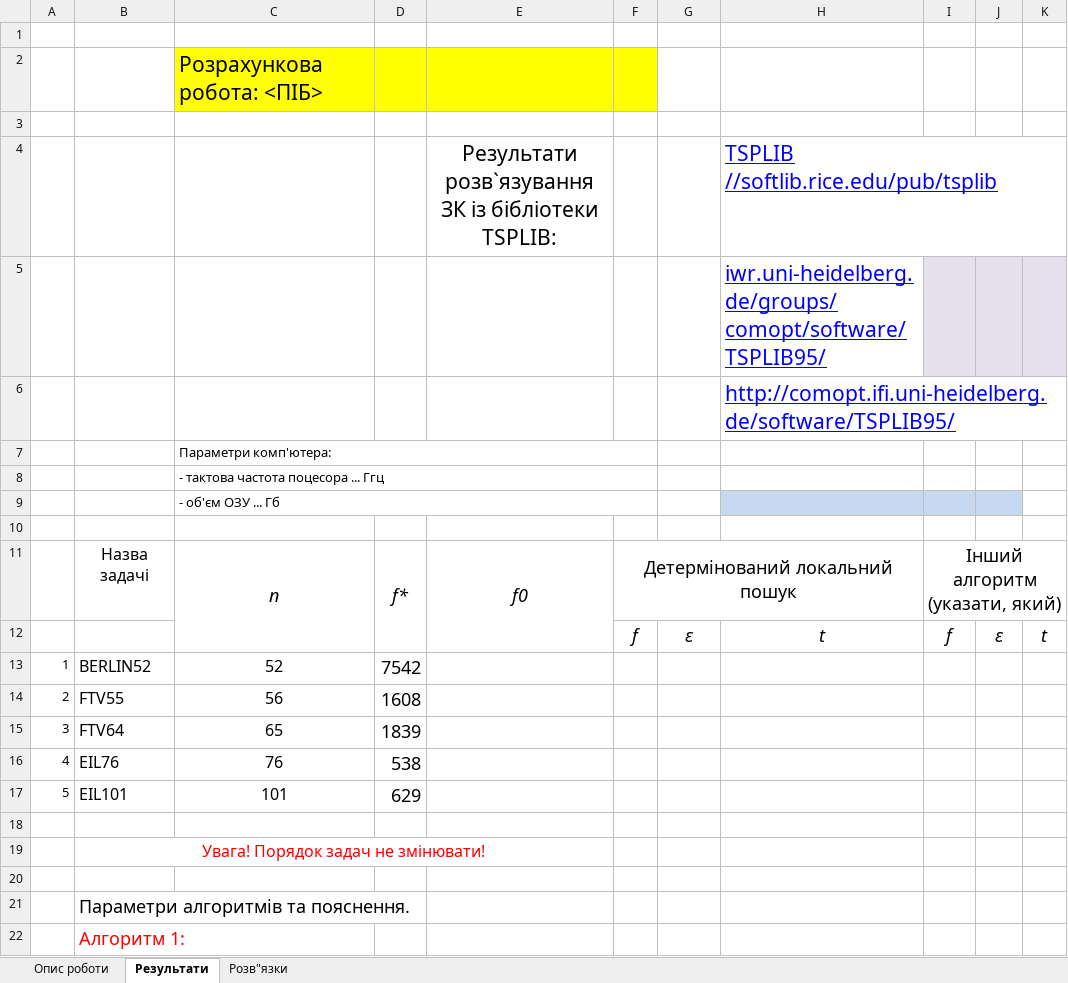
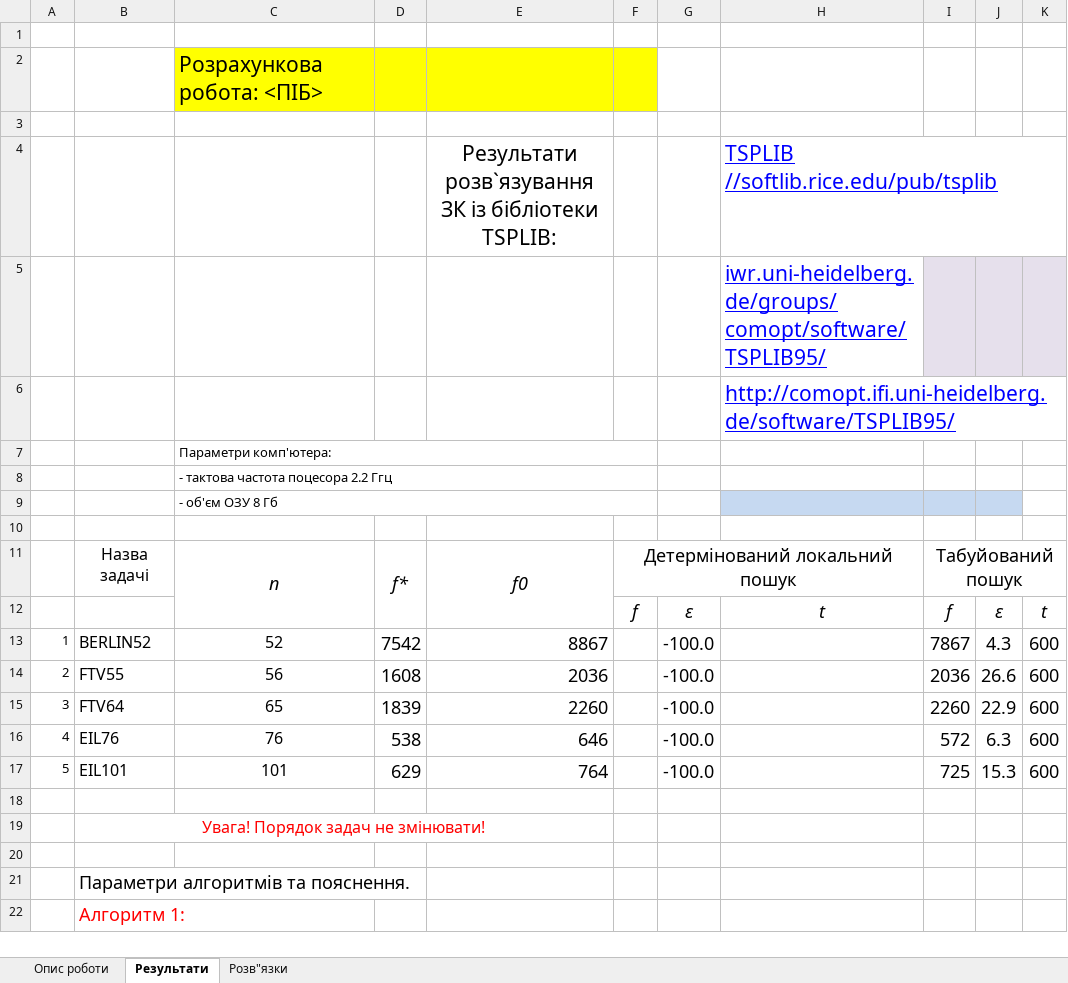
Before and after one commit to Deepwarrior/comb-optimization, an Excel workbook: 2019 ПКО. Шаблон модульної розрахункової роботи.xlsx, sheet Результати, drawn as a sheet; only a part is shown; values as stored, in another font and other column widths than the file's, no borders; the diff names each change by its address in the sheet, - before the commit and + after, or states it on an @@ line.

Commit message:
Update report

```diff
--- a/2019 ПКО. Шаблон модульної розрахункової роботи.xlsx (sheet Результати)
+++ b/2019 ПКО. Шаблон модульної розрахункової роботи.xlsx (sheet Результати)
-C8: - тактова частота поцесора ... Ггц
+C8: - тактова частота поцесора 2.2 Ггц
-C9: - об'єм ОЗУ ... Гб
+C9: - об'єм ОЗУ 8 Гб
-I11: Інший алгоритм (указати, який)
+I11: Табуйований пошук
-E13: (empty)
+E13: 8867
-G13:G17: (empty)
+G13:G17: -100.0
-I13: (empty)
+I13: 7867
-J13: (empty)
+J13: 4.3
-K13:K17: (empty)
+K13:K17: 600
-E14: (empty)
+E14: 2036
-I14: (empty)
+I14: 2036
-J14: (empty)
+J14: 26.6
-E15: (empty)
+E15: 2260
-I15: (empty)
+I15: 2260
-J15: (empty)
+J15: 22.9
-E16: (empty)
+E16: 646
-I16: (empty)
+I16: 572
-J16: (empty)
+J16: 6.3
-E17: (empty)
+E17: 764
-I17: (empty)
+I17: 725
-J17: (empty)
+J17: 15.3
```
Also changed, not shown: sheet Розв"язки.
